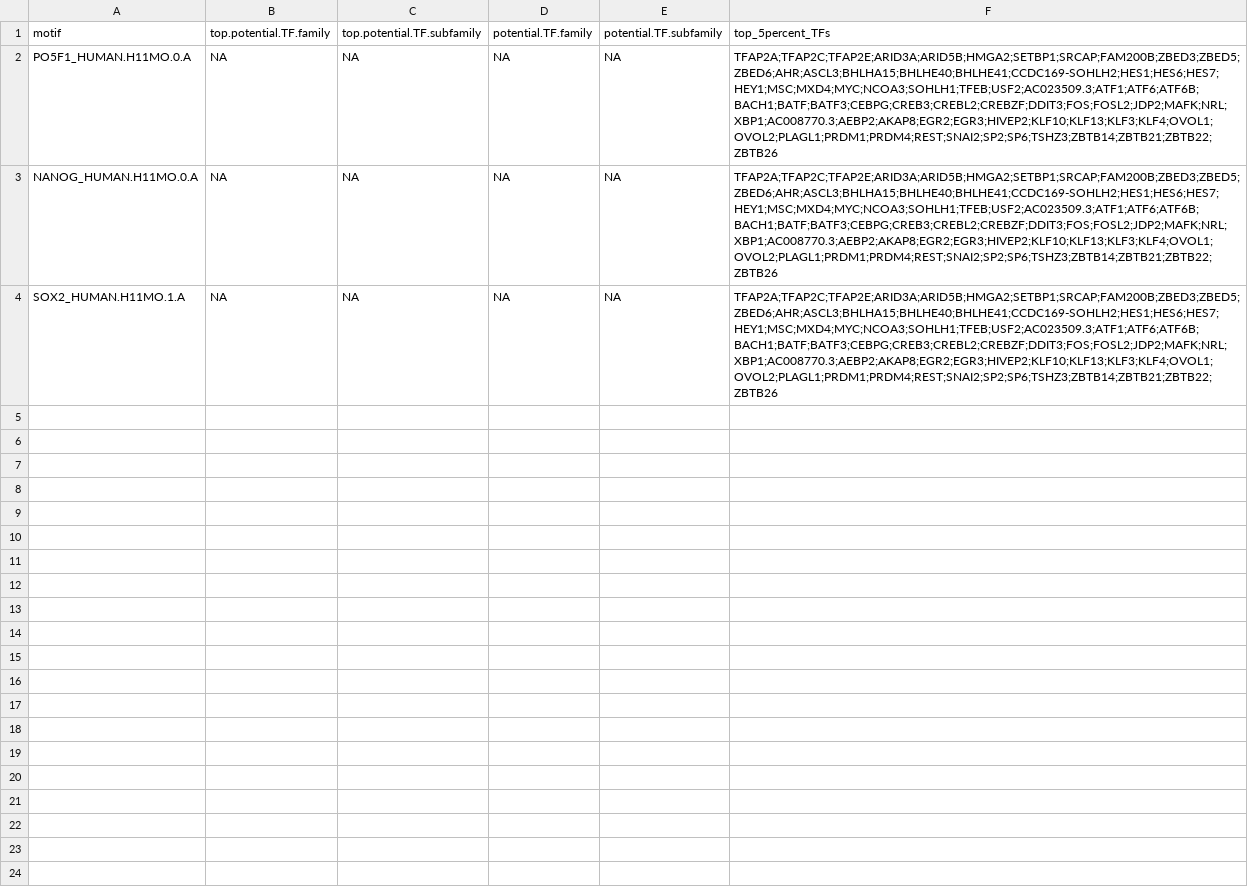
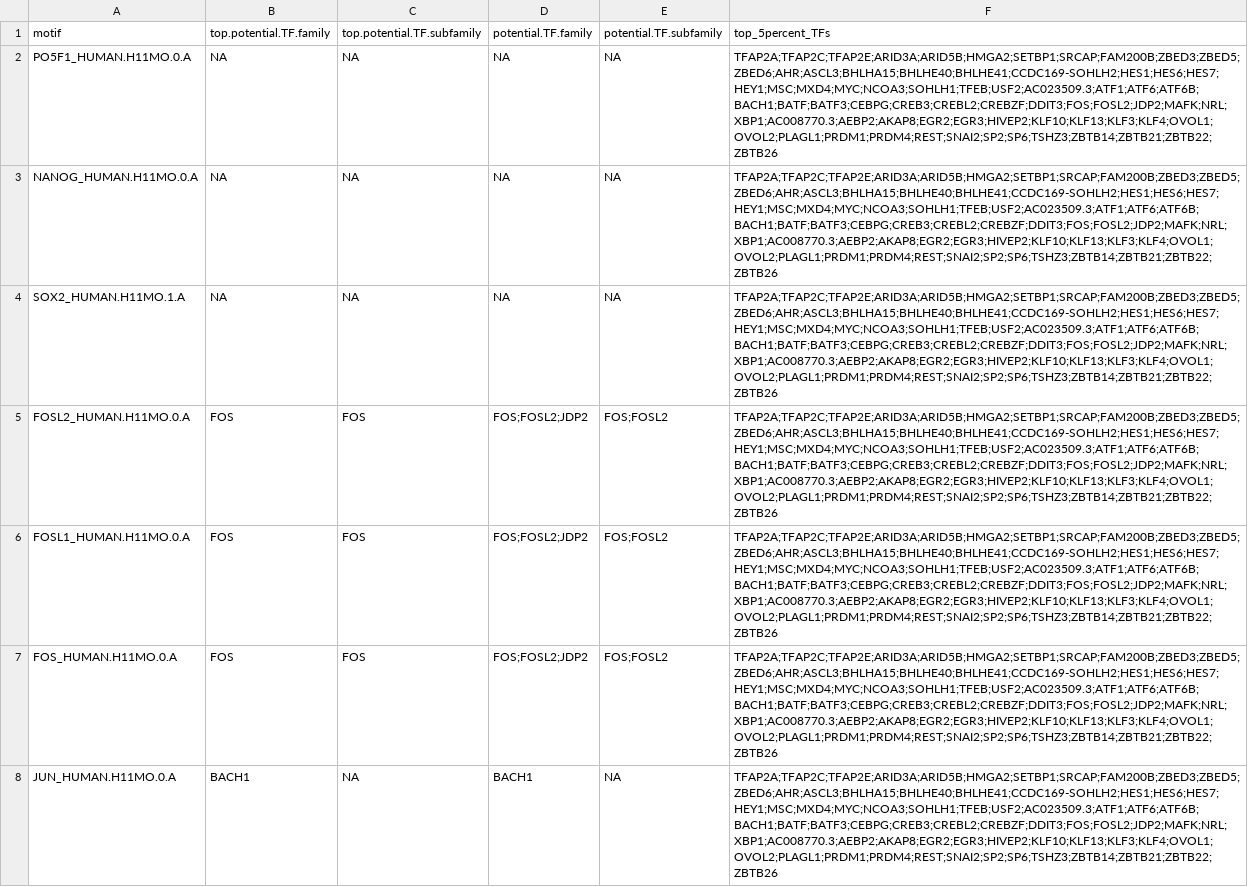
Before and after one commit to moqri/era_old, a CSV file: motif/result/getTF.hypo.significant.TFs.with.motif.summary.csv, drawn as a sheet; only a part is shown; the diff covers the shown part only.

```diff
--- a/motif/result/getTF.hypo.significant.TFs.with.motif.summary.csv
+++ b/motif/result/getTF.hypo.significant.TFs.with.motif.summary.csv
@@ -4 +4,5 @@ NANOG_HUMAN.H11MO.0.A,NA,NA,NA,NA,TFAP2A;TFAP2C;TFAP2E;ARID3A;ARID5B;HMGA2;SETBP
 SOX2_HUMAN.H11MO.1.A,NA,NA,NA,NA,TFAP2A;TFAP2C;TFAP2E;ARID3A;ARID5B;HMGA2;SETBP1;SRCAP;FAM200B;ZBED3;ZBED5;ZBED6;AHR;ASCL3;BHLHA15;BHLHE40;BHLHE41;CCDC169-SOHLH2;HES1;HES6;HES7;HEY1;MSC;MXD4;MYC;NCOA3;SOHLH1;TFEB;USF2;AC023509.3;ATF1;ATF6;ATF6B;BACH1;BATF;BATF3;CEBPG;CREB3;CREBL2;CREBZF;DDIT3;FOS;FOSL2;JDP2;MAFK;NRL;XBP1;AC008770.3;AEBP2;AKAP8;EGR2;EGR3;HIVEP2;KLF10;KLF13;KLF3;KLF4;OVOL1;OVOL2;PLAGL1;PRDM1;PRDM4;REST;SNAI2;SP2;SP6;TSHZ3;ZBTB14;ZBTB21;ZBTB22;ZBTB26
+FOSL2_HUMAN.H11MO.0.A,FOS,FOS,FOS;FOSL2;JDP2,FOS;FOSL2,TFAP2A;TFAP2C;TFAP2E;ARID3A;ARID5B;HMGA2;SETBP1;SRCAP;FAM200B;ZBED3;ZBED5;ZBED6;AHR;ASCL3;BHLHA15;BHLHE40;BHLHE41;CCDC169-SOHLH2;HES1;HES6;HES7;HEY1;MSC;MXD4;MYC;NCOA3;SOHLH1;TFEB;USF2;AC023509.3;ATF1;ATF6;ATF6B;BACH1;BATF;BATF3;CEBPG;CREB3;CREBL2;CREBZF;DDIT3;FOS;FOSL2;JDP2;MAFK;NRL;XBP1;AC008770.3;AEBP2;AKAP8;EGR2;EGR3;HIVEP2;KLF10;KLF13;KLF3;KLF4;OVOL1;OVOL2;PLAGL1;PRDM1;PRDM4;REST;SNAI2;SP2;SP6;TSHZ3;ZBTB14;ZBTB21;ZBTB22;ZBTB26
+FOSL1_HUMAN.H11MO.0.A,FOS,FOS,FOS;FOSL2;JDP2,FOS;FOSL2,TFAP2A;TFAP2C;TFAP2E;ARID3A;ARID5B;HMGA2;SETBP1;SRCAP;FAM200B;ZBED3;ZBED5;ZBED6;AHR;ASCL3;BHLHA15;BHLHE40;BHLHE41;CCDC169-SOHLH2;HES1;HES6;HES7;HEY1;MSC;MXD4;MYC;NCOA3;SOHLH1;TFEB;USF2;AC023509.3;ATF1;ATF6;ATF6B;BACH1;BATF;BATF3;CEBPG;CREB3;CREBL2;CREBZF;DDIT3;FOS;FOSL2;JDP2;MAFK;NRL;XBP1;AC008770.3;AEBP2;AKAP8;EGR2;EGR3;HIVEP2;KLF10;KLF13;KLF3;KLF4;OVOL1;OVOL2;PLAGL1;PRDM1;PRDM4;REST;SNAI2;SP2;SP6;TSHZ3;ZBTB14;ZBTB21;ZBTB22;ZBTB26
+FOS_HUMAN.H11MO.0.A,FOS,FOS,FOS;FOSL2;JDP2,FOS;FOSL2,TFAP2A;TFAP2C;TFAP2E;ARID3A;ARID5B;HMGA2;SETBP1;SRCAP;FAM200B;ZBED3;ZBED5;ZBED6;AHR;ASCL3;BHLHA15;BHLHE40;BHLHE41;CCDC169-SOHLH2;HES1;HES6;HES7;HEY1;MSC;MXD4;MYC;NCOA3;SOHLH1;TFEB;USF2;AC023509.3;ATF1;ATF6;ATF6B;BACH1;BATF;BATF3;CEBPG;CREB3;CREBL2;CREBZF;DDIT3;FOS;FOSL2;JDP2;MAFK;NRL;XBP1;AC008770.3;AEBP2;AKAP8;EGR2;EGR3;HIVEP2;KLF10;KLF13;KLF3;KLF4;OVOL1;OVOL2;PLAGL1;PRDM1;PRDM4;REST;SNAI2;SP2;SP6;TSHZ3;ZBTB14;ZBTB21;ZBTB22;ZBTB26
+JUN_HUMAN.H11MO.0.A,BACH1,NA,BACH1,NA,TFAP2A;TFAP2C;TFAP2E;ARID3A;ARID5B;HMGA2;SETBP1;SRCAP;FAM200B;ZBED3;ZBED5;ZBED6;AHR;ASCL3;BHLHA15;BHLHE40;BHLHE41;CCDC169-SOHLH2;HES1;HES6;HES7;HEY1;MSC;MXD4;MYC;NCOA3;SOHLH1;TFEB;USF2;AC023509.3;ATF1;ATF6;ATF6B;BACH1;BATF;BATF3;CEBPG;CREB3;CREBL2;CREBZF;DDIT3;FOS;FOSL2;JDP2;MAFK;NRL;XBP1;AC008770.3;AEBP2;AKAP8;EGR2;EGR3;HIVEP2;KLF10;KLF13;KLF3;KLF4;OVOL1;OVOL2;PLAGL1;PRDM1;PRDM4;REST;SNAI2;SP2;SP6;TSHZ3;ZBTB14;ZBTB21;ZBTB22;ZBTB26
```
Also changed, not shown: 4 added rows elsewhere in this file, motif/result/getMethdiff.hypo.probes.significant.csv, motif/result/getMotif.hypo.motif.enrichment.csv, 14 other files.
